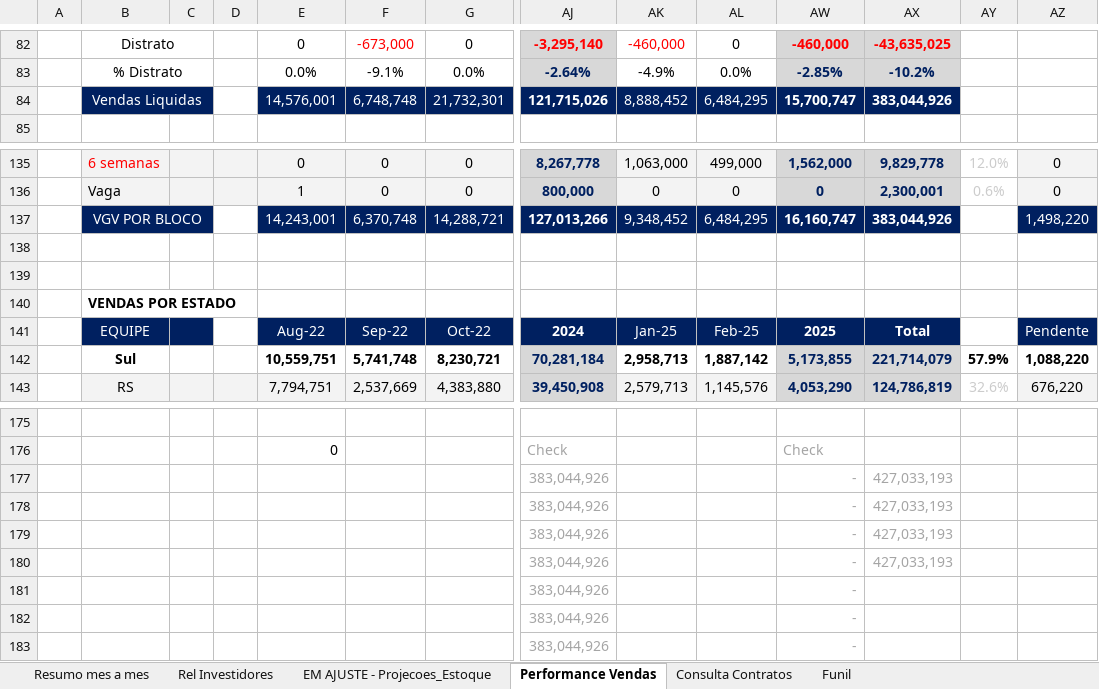
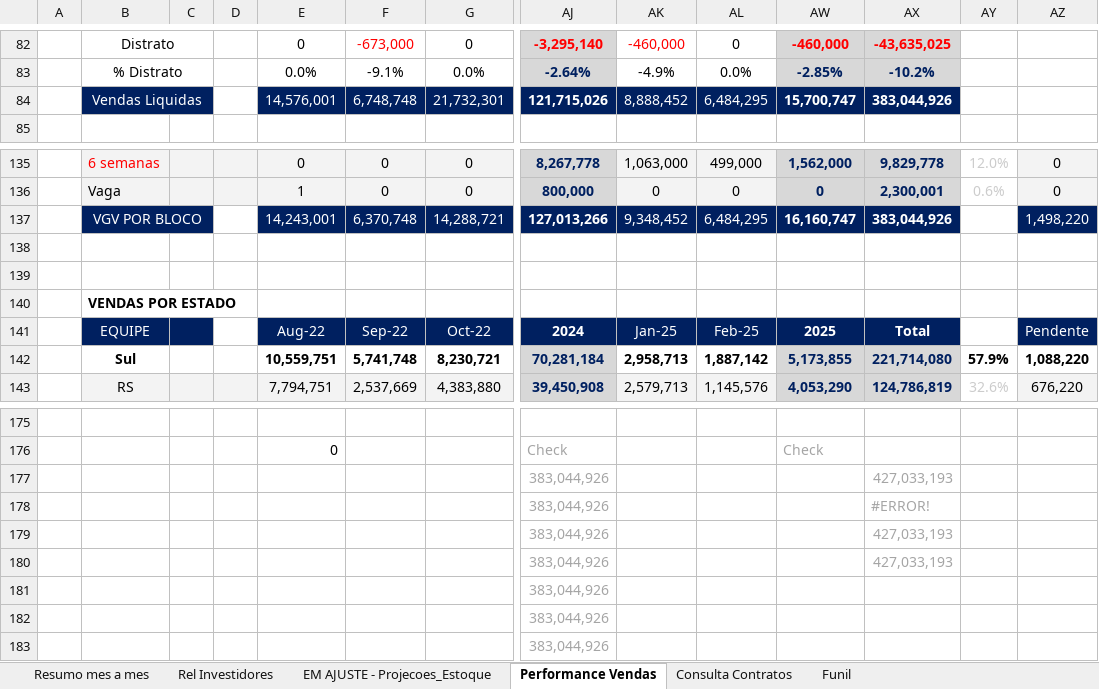
Before and after one commit to hikoguedes/Dashboard-V-1, an Excel workbook: BASEOFICIAL0703.xlsx, sheet Performance Vendas, drawn as a sheet; only a part is shown, gaps mark what is left out; values as stored, in another font and other column widths than the file's, no borders; charts and pictures not drawn; removed rows and columns are numbered as before the commit, all else as after; rows hold the shown columns only; the diff covers the shown part only; the diff names each change by its address in the sheet, - before the commit and + after, or states it on an @@ line.

```diff
--- a/BASEOFICIAL0703.xlsx (sheet Performance Vendas)
+++ b/BASEOFICIAL0703.xlsx (sheet Performance Vendas)
-C84 fill: #002060
+C84 fill: none
-C137 fill: #002060
+C137 fill: none
-AX142: 221,714,079
+AX142: 221,714,080
-AW177: -
+AW177: (empty)
-row 178:  |  |  |  |  |  |  | 383,044,926 |  |  | - | 427,033,193
+row 178:  |  |  |  |  |  |  | 383,044,926 |  |  |  | #ERROR!
-AW179:AW183: -
+AW179:AW183: (empty)
```
Also changed, not shown: 16 added rows, 16 removed rows, 13 edited cells and cell formats elsewhere in this sheet, sheet Consulta Contratos, sheet Rel Investidores, sheet EM AJUSTE - Projecoes_Estoque, sheet Funil, sheet Resumo mes a mes, formulas that keep their value, hidden cells, charts or pictures.
